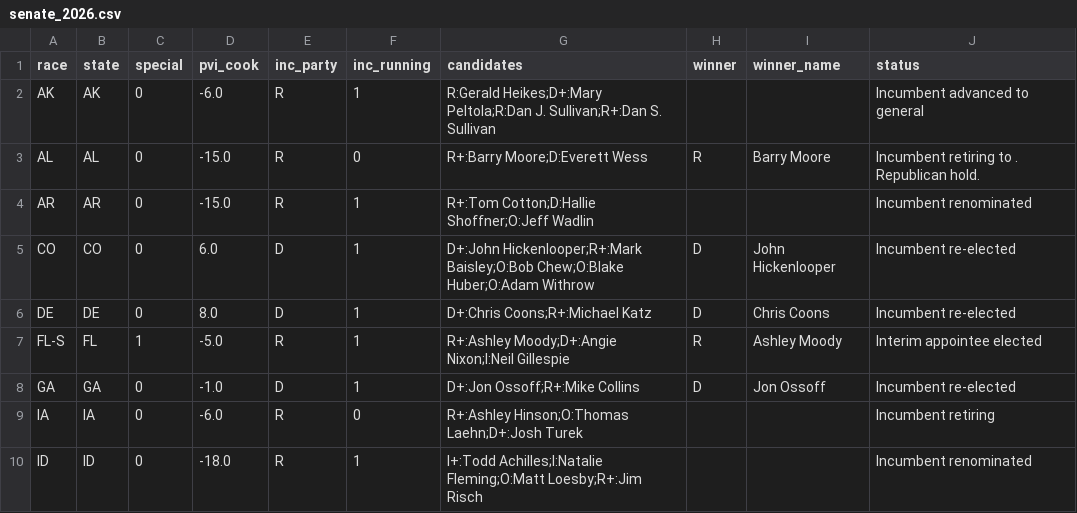
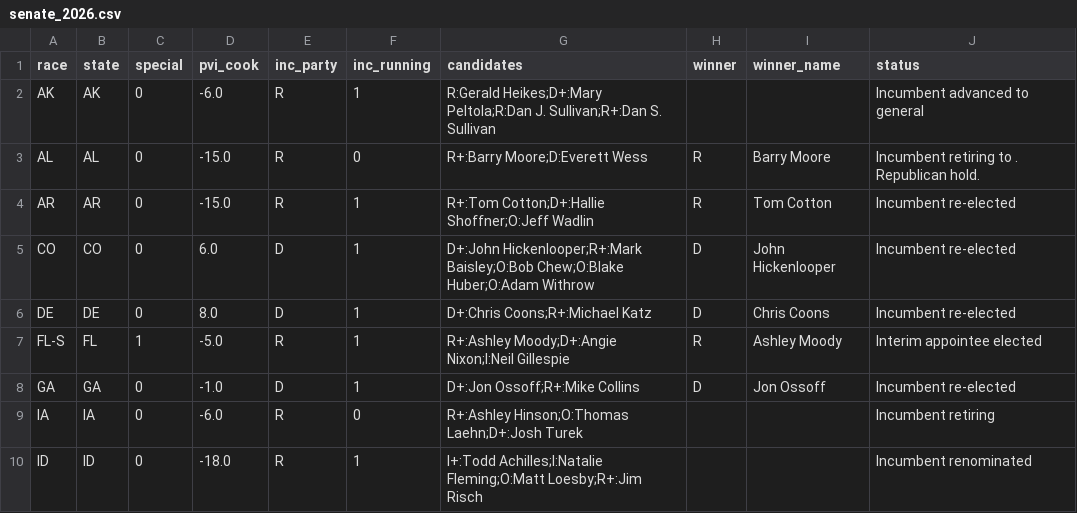
Before and after one commit to elmandalorian-thx/Midterms2026ML, a CSV file: data/raw/senate_2026.csv, drawn as a sheet; only a part is shown.

```diff
--- a/data/raw/senate_2026.csv
+++ b/data/raw/senate_2026.csv
@@ -3,3 +3,3 @@ AK,AK,0,-6.0,R,1,R:Gerald Heikes;D+:Mary Peltola;R:Dan J. Sullivan;R+:Dan S. Sul
 AL,AL,0,-15.0,R,0,R+:Barry Moore;D:Everett Wess,R,Barry Moore,Incumbent retiring to . Republican hold.
-AR,AR,0,-15.0,R,1,R+:Tom Cotton;D:Hallie Shoffner;O:Jeff Wadlin,,,Incumbent renominated
+AR,AR,0,-15.0,R,1,R+:Tom Cotton;D+:Hallie Shoffner;O:Jeff Wadlin,R,Tom Cotton,Incumbent re-elected
 CO,CO,0,6.0,D,1,D+:John Hickenlooper;R+:Mark Baisley;O:Bob Chew;O:Blake Huber;O:Adam Withrow,D,John Hickenlooper,Incumbent re-elected
```
Also changed, not shown: data/raw/districts_2026.csv, 2 other files.
